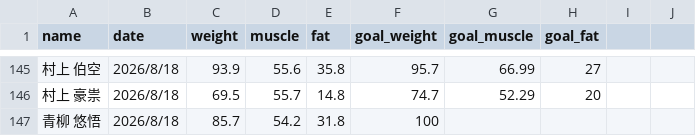
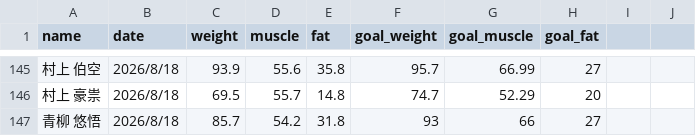
Before and after one commit to ena031229/rugby-app, a CSV file: players.csv, drawn as a sheet; only a part is shown, gaps mark what is left out.

Commit message:
Add files via upload

```diff
--- a/players.csv
+++ b/players.csv
@@ -146,2 +146,2 @@
 村上 豪祟,2026/8/18,69.5,55.7,14.8,74.7,52.29,20,,
-青柳 悠悟,2026/8/18,85.7,54.2,31.8,100,,,,
+青柳 悠悟,2026/8/18,85.7,54.2,31.8,93,66,27,,
```
